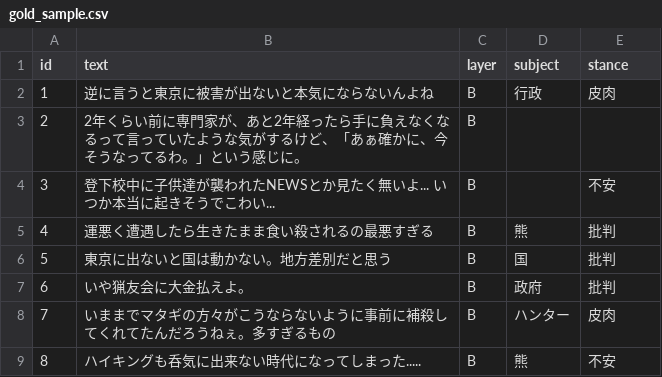
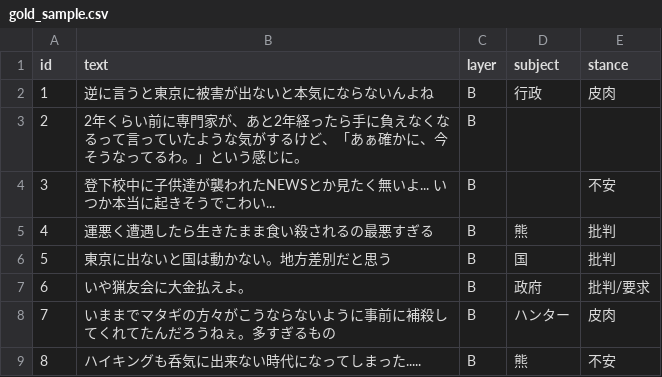
Before and after one commit to ao-labs-123/layered-communication-framework, a CSV file: data/gold_sample.csv, drawn as a sheet; only a part is shown.

Commit message:
Update gold_sample.csv

```diff
--- a/data/gold_sample.csv
+++ b/data/gold_sample.csv
@@ -6,3 +6,3 @@ id,text,layer,subject,stance
 5,東京に出ないと国は動かない。地方差別だと思う,B,国,批判
-6,いや猟友会に大金払えよ。,B,政府,批判
+6,いや猟友会に大金払えよ。,B,政府,批判/要求
 7,いままでマタギの方々がこうならないように事前に補殺してくれてたんだろうねぇ。多すぎるもの,B,ハンター,皮肉
```
